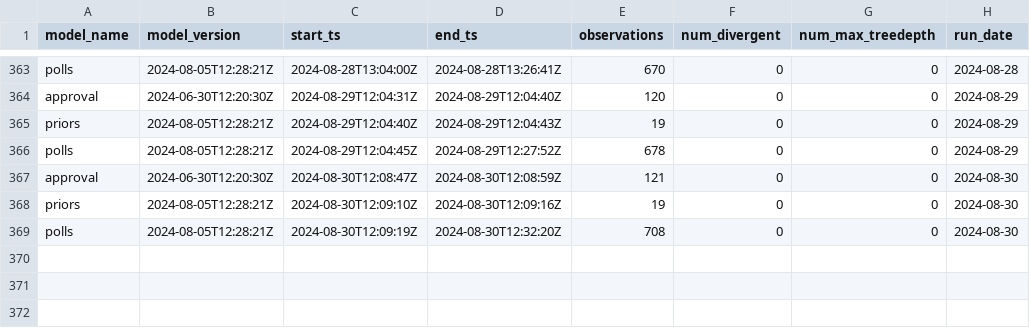
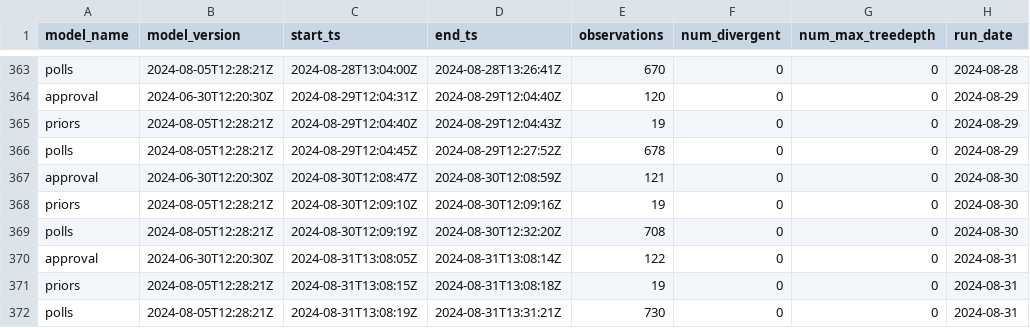
Before and after one commit to markjrieke/2024-potus, a CSV file: out/model_log.csv, drawn as a sheet; only a part is shown, gaps mark what is left out.

```diff
--- a/out/model_log.csv
+++ b/out/model_log.csv
@@ -369 +369,4 @@ priors,2024-08-05T12:28:21Z,2024-08-30T12:09:10Z,2024-08-30T12:09:16Z,19,0,0,202
 polls,2024-08-05T12:28:21Z,2024-08-30T12:09:19Z,2024-08-30T12:32:20Z,708,0,0,2024-08-30
+approval,2024-06-30T12:20:30Z,2024-08-31T13:08:05Z,2024-08-31T13:08:14Z,122,0,0,2024-08-31
+priors,2024-08-05T12:28:21Z,2024-08-31T13:08:15Z,2024-08-31T13:08:18Z,19,0,0,2024-08-31
+polls,2024-08-05T12:28:21Z,2024-08-31T13:08:19Z,2024-08-31T13:31:21Z,730,0,0,2024-08-31
```
Also changed, not shown: out/approval/e_day_approval_current.csv, out/polls/conditional_probabilities.csv, 16 other files.
